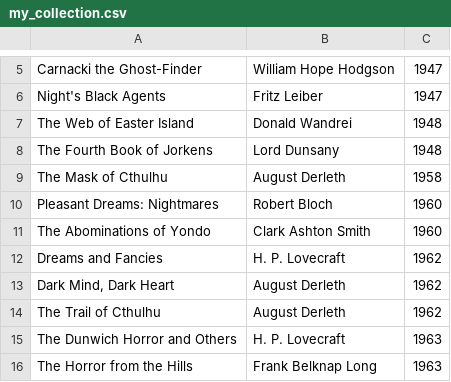
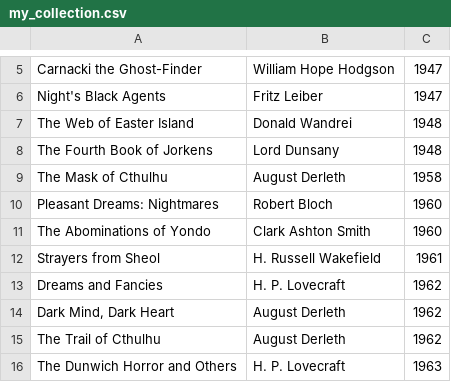
Before and after one commit to kravse/arkham-collector, a CSV file: my_collection/my_collection.csv, drawn as a sheet; only a part is shown, gaps mark what is left out; the shorter side is filled out with more unchanged rows; the diff names each change by its address in the sheet, - before the commit and + after, or states it on an @@ line.

Commit message:
Update my_collection.csv

```diff
--- a/my_collection/my_collection.csv
+++ b/my_collection/my_collection.csv
+row 12: Strayers from Sheol | H. Russell Wakefield | 1961
```
